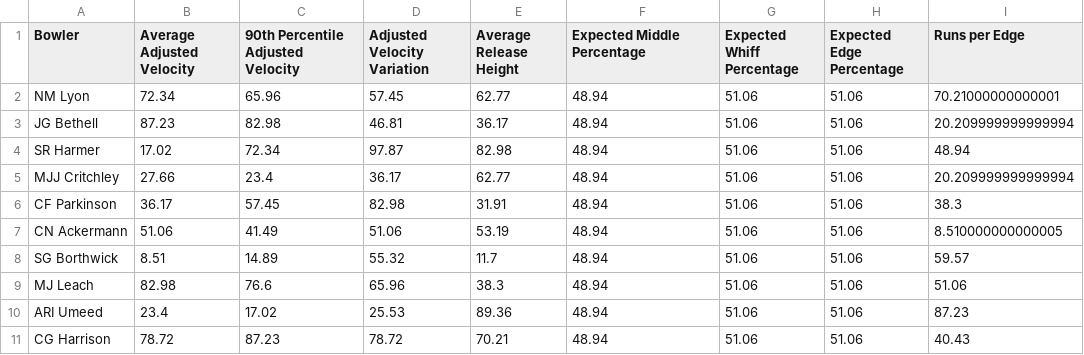
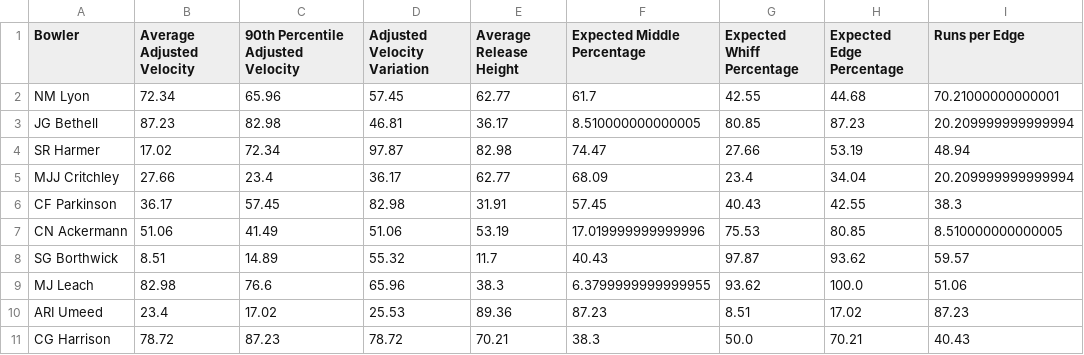
Before and after one commit to cacklor/bowler_app, a CSV file: expspinpercentileranks.csv, drawn as a sheet; only a part is shown; the diff covers the shown part only.

```diff
--- a/expspinpercentileranks.csv
+++ b/expspinpercentileranks.csv
@@ -1,11 +1,11 @@
 Bowler,Average Adjusted Velocity,90th Percentile Adjusted Velocity,Adjusted Velocity Variation,Average Release Height,Expected Middle Percentage,Expected Whiff Percentage,Expected Edge Percentage,Runs per Edge
-NM Lyon,72.34,65.96,57.45,62.77,48.94,51.06,51.06,70.21000000000001
-JG Bethell,87.23,82.98,46.81,36.17,48.94,51.06,51.06,20.209999999999994
-SR Harmer,17.02,72.34,97.87,82.98,48.94,51.06,51.06,48.94
-MJJ Critchley,27.66,23.4,36.17,62.77,48.94,51.06,51.06,20.209999999999994
-CF Parkinson,36.17,57.45,82.98,31.91,48.94,51.06,51.06,38.3
-CN Ackermann,51.06,41.49,51.06,53.19,48.94,51.06,51.06,8.510000000000005
-SG Borthwick,8.51,14.89,55.32,11.7,48.94,51.06,51.06,59.57
-MJ Leach,82.98,76.6,65.96,38.3,48.94,51.06,51.06,51.06
-ARI Umeed,23.4,17.02,25.53,89.36,48.94,51.06,51.06,87.23
-CG Harrison,78.72,87.23,78.72,70.21,48.94,51.06,51.06,40.43
+NM Lyon,72.34,65.96,57.45,62.77,61.7,42.55,44.68,70.21000000000001
+JG Bethell,87.23,82.98,46.81,36.17,8.510000000000005,80.85,87.23,20.209999999999994
+SR Harmer,17.02,72.34,97.87,82.98,74.47,27.66,53.19,48.94
+MJJ Critchley,27.66,23.4,36.17,62.77,68.09,23.4,34.04,20.209999999999994
+CF Parkinson,36.17,57.45,82.98,31.91,57.45,40.43,42.55,38.3
+CN Ackermann,51.06,41.49,51.06,53.19,17.019999999999996,75.53,80.85,8.510000000000005
+SG Borthwick,8.51,14.89,55.32,11.7,40.43,97.87,93.62,59.57
+MJ Leach,82.98,76.6,65.96,38.3,6.3799999999999955,93.62,100.0,51.06
+ARI Umeed,23.4,17.02,25.53,89.36,87.23,8.51,17.02,87.23
+CG Harrison,78.72,87.23,78.72,70.21,38.3,50.0,70.21,40.43
```
Also changed, not shown: 109 edited cells elsewhere in this file, exppacedata.csv, exppacepercentileranks.csv, 2 other files.
